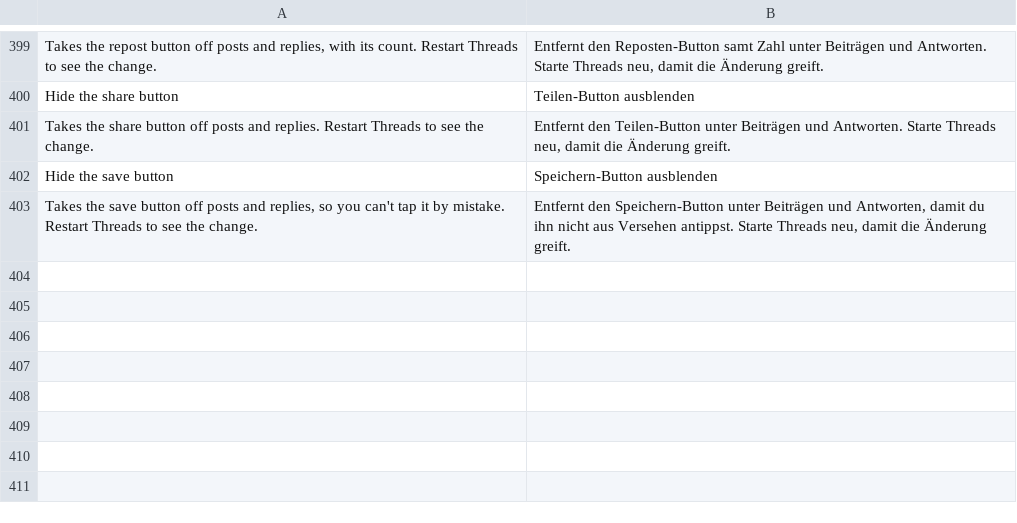
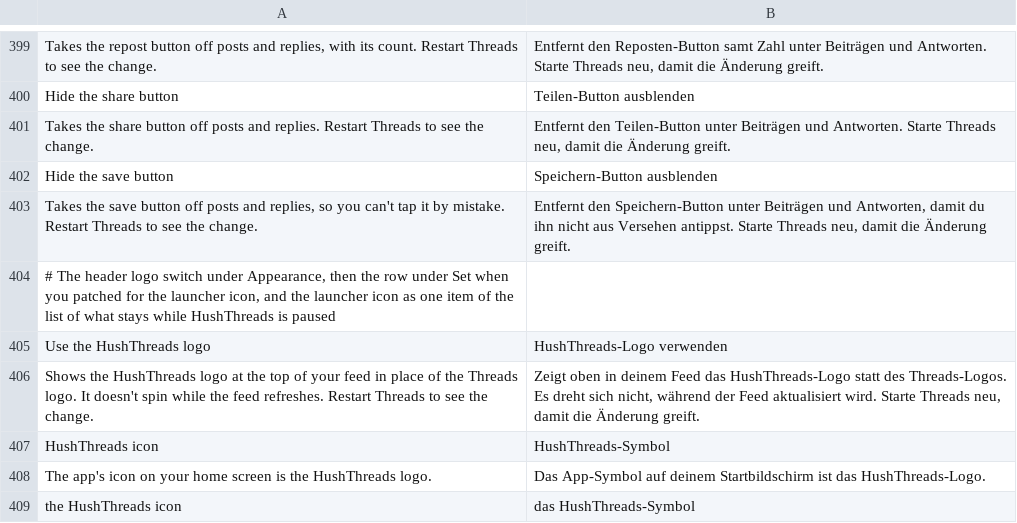
Before and after one commit to SysAdminDoc/HushThreads, a TSV file: extensions/shared/library/src/main/l10n/de.tsv, drawn as a sheet; only a part is shown, gaps mark what is left out; the diff names each change by its address in the sheet, - before the commit and + after, or states it on an @@ line.

```diff
--- a/extensions/shared/library/src/main/l10n/de.tsv
+++ b/extensions/shared/library/src/main/l10n/de.tsv
+row 404: # The header logo switch under Appearance, then the row under Set when you patched for the launcher icon, and the launcher icon as one item of the list of what stays while HushThreads is paused
+row 405: Use the HushThreads logo | HushThreads-Logo verwenden
+row 406: Shows the HushThreads logo at the top of your feed in place of the Threads logo. It doesn't spin while the feed refreshes. Restart Threads to see the change. | Zeigt oben in deinem Feed das HushThreads-Logo statt des Threads-Logos. Es dreht sich nicht, während der Feed aktualisiert wird. Starte Threads neu, damit die Änderung greift.
+row 407: HushThreads icon | HushThreads-Symbol
+row 408: The app's icon on your home screen is the HushThreads logo. | Das App-Symbol auf deinem Startbildschirm ist das HushThreads-Logo.
+row 409: the HushThreads icon | das HushThreads-Symbol
```
Also changed, not shown: extensions/shared/library/src/main/l10n/es.tsv, extensions/shared/library/src/main/l10n/it.tsv, 32 other files.
